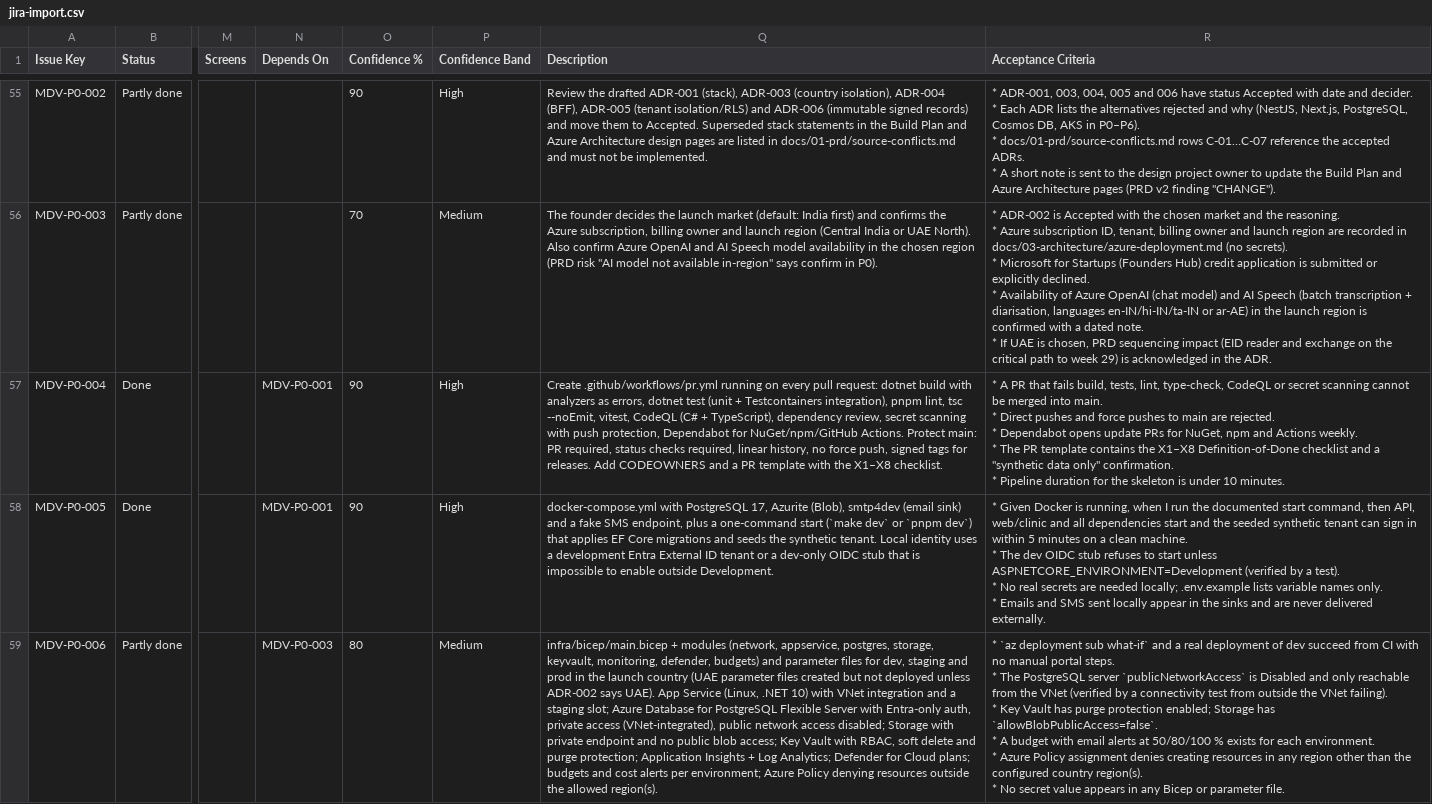
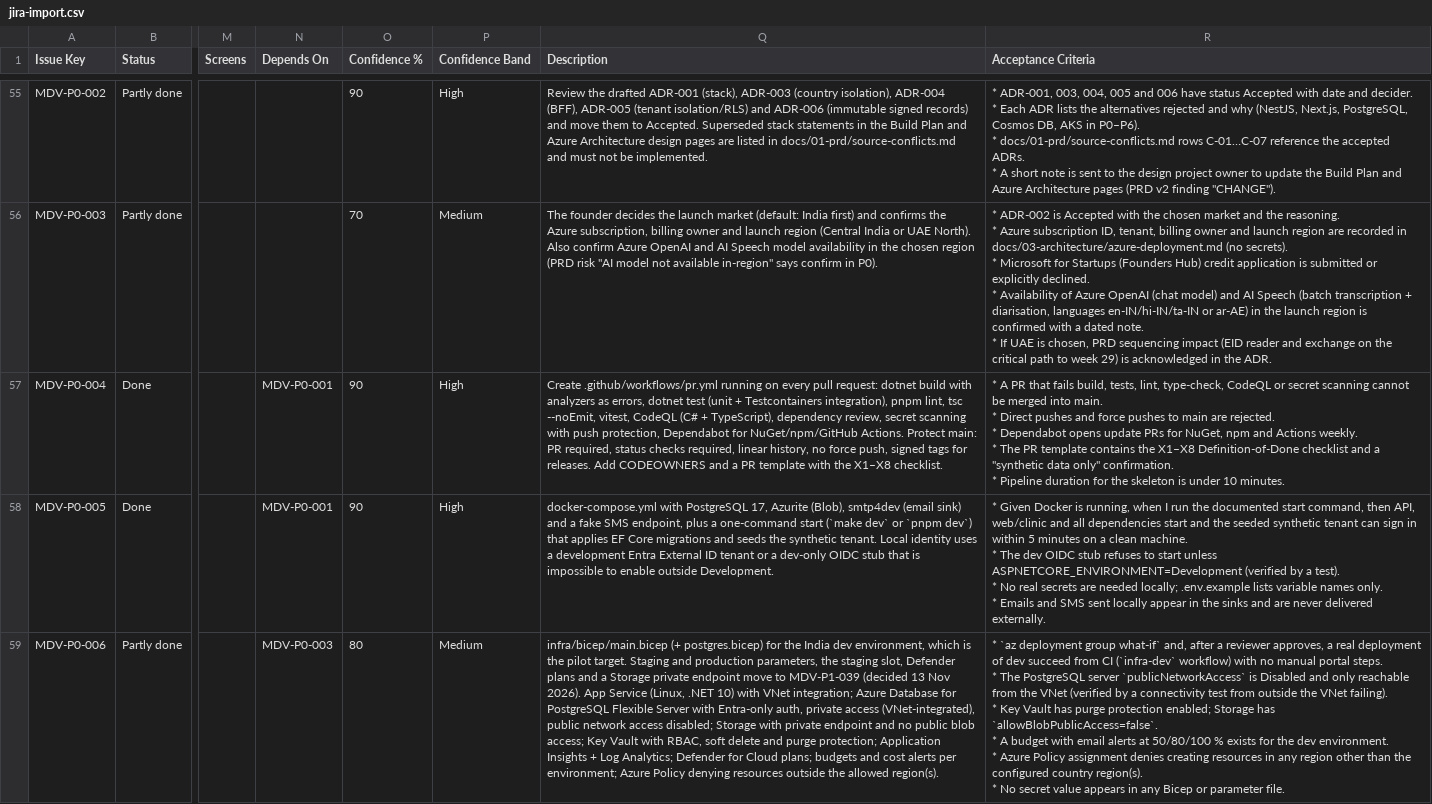
Before and after one commit to ALFRED-LUCIFER/medvya, a CSV file: docs/05-delivery/tickets/jira-import.csv, drawn as a sheet; only a part is shown, gaps mark what is left out; ↵ is a line break in a cell; the diff covers the shown part only; the diff names each change by its address in the sheet, - before the commit and + after, or states it on an @@ line.

```diff
--- a/docs/05-delivery/tickets/jira-import.csv
+++ b/docs/05-delivery/tickets/jira-import.csv
-Q59 (Description): infra/bicep/main.bicep + modules (network, appservice, postgres, storage, keyvault, monitoring, defender, budgets) and parameter files for dev, staging and prod in the launch country (UAE parameter files created but not deployed unless ADR-002 says UAE). App Service (Linux, .NET 10) with VNet integration and a staging slot; Azure Database…
+Q59 (Description): infra/bicep/main.bicep (+ postgres.bicep) for the India dev environment, which is the pilot target. Staging and production parameters, the staging slot, Defender plans and a Storage private endpoint move to MDV-P1-039 (decided 13 Nov 2026). App Service (Linux, .NET 10) with VNet integration; Azure Database…
-R59 (Acceptance Criteria): …`az deployment sub what-if` and a real deployment of dev succeed from CI with no manual portal steps. ↵ * The PostgreSQL server `publicNetworkAccess` is Disabled and only reachable from the VNet (verified by a connectivity test from outside the VNet failing). ↵ * Key Vault has purge protection enabled; Storage has `allowBlobPublicAccess=false`. ↵ * A budget with email alerts at 50/80/100 % exists for each environment. ↵ *…
+R59 (Acceptance Criteria): …`az deployment group what-if` and, after a reviewer approves, a real deployment of dev succeed from CI (`infra-dev` workflow) with no manual portal steps. ↵ * The PostgreSQL server `publicNetworkAccess` is Disabled and only reachable from the VNet (verified by a connectivity test from outside the VNet failing). ↵ * Key Vault has purge protection enabled; Storage has `allowBlobPublicAccess=false`. ↵ * A budget with email alerts at 50/80/100 % exists for the dev environment. ↵ *…
```
Also changed, not shown: 7 edited cells elsewhere in this file, 15 other files.
